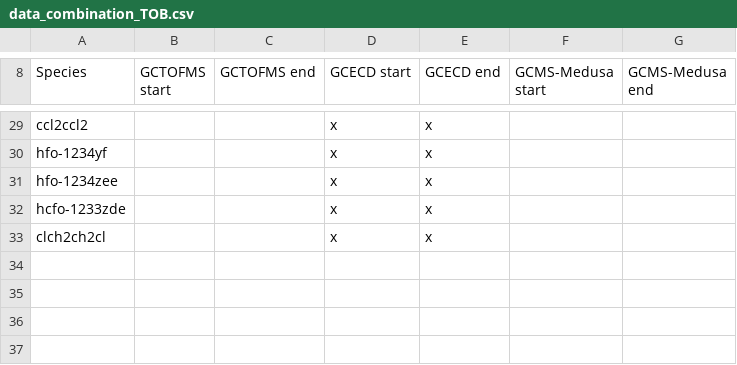
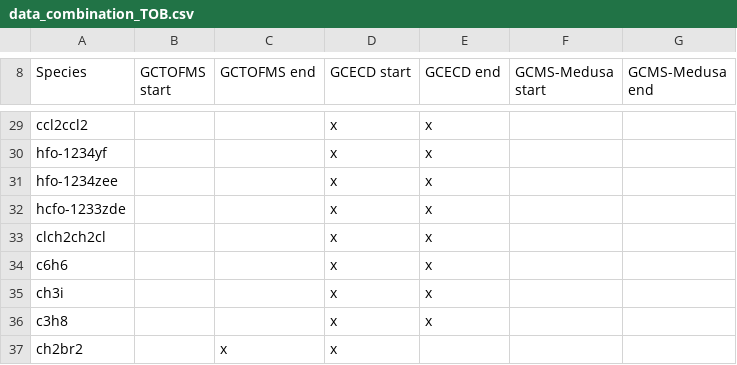
Before and after one commit to mrghg/agage-archive, a CSV file: data/agage/data_combination/data_combination_TOB.csv, drawn as a sheet; only a part is shown, gaps mark what is left out; the diff names each change by its address in the sheet, - before the commit and + after, or states it on an @@ line.

```diff
--- a/data/agage/data_combination/data_combination_TOB.csv
+++ b/data/agage/data_combination/data_combination_TOB.csv
+row 34: c6h6 |  |  | x | x
+row 35: ch3i |  |  | x | x
+row 36: c3h8 |  |  | x | x
+row 37: ch2br2 |  | x | x
```
Also changed, not shown: data/agage/data_combination/data_combination_CMN.csv, data/agage/data_exclude/data_exclude_CMN.csv, 3 other files.
